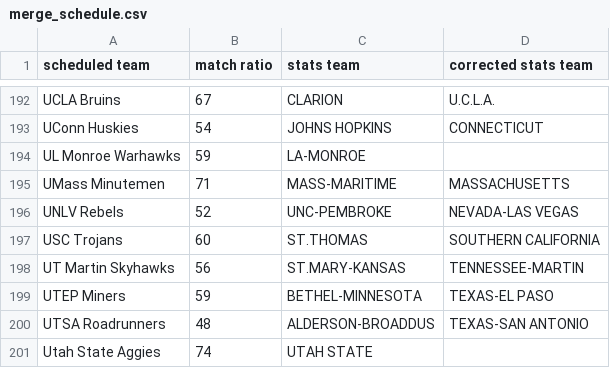
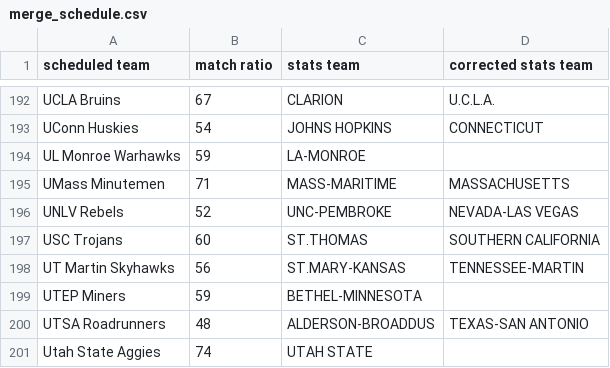
Before and after one commit to meprogrammerguy/pyBlitz, a CSV file: defaults/merge_schedule.csv, drawn as a sheet; only a part is shown, gaps mark what is left out.

```diff
--- a/defaults/merge_schedule.csv
+++ b/defaults/merge_schedule.csv
@@ -198,3 +198,3 @@ USC Trojans,60,ST.THOMAS,SOUTHERN CALIFORNIA
 UT Martin Skyhawks,56,ST.MARY-KANSAS,TENNESSEE-MARTIN
-UTEP Miners,59,BETHEL-MINNESOTA,TEXAS-EL PASO
+UTEP Miners,59,BETHEL-MINNESOTA,
 UTSA Roadrunners,48,ALDERSON-BROADDUS,TEXAS-SAN ANTONIO
```
Also changed, not shown: defaults/merge.csv, 6 other files.
